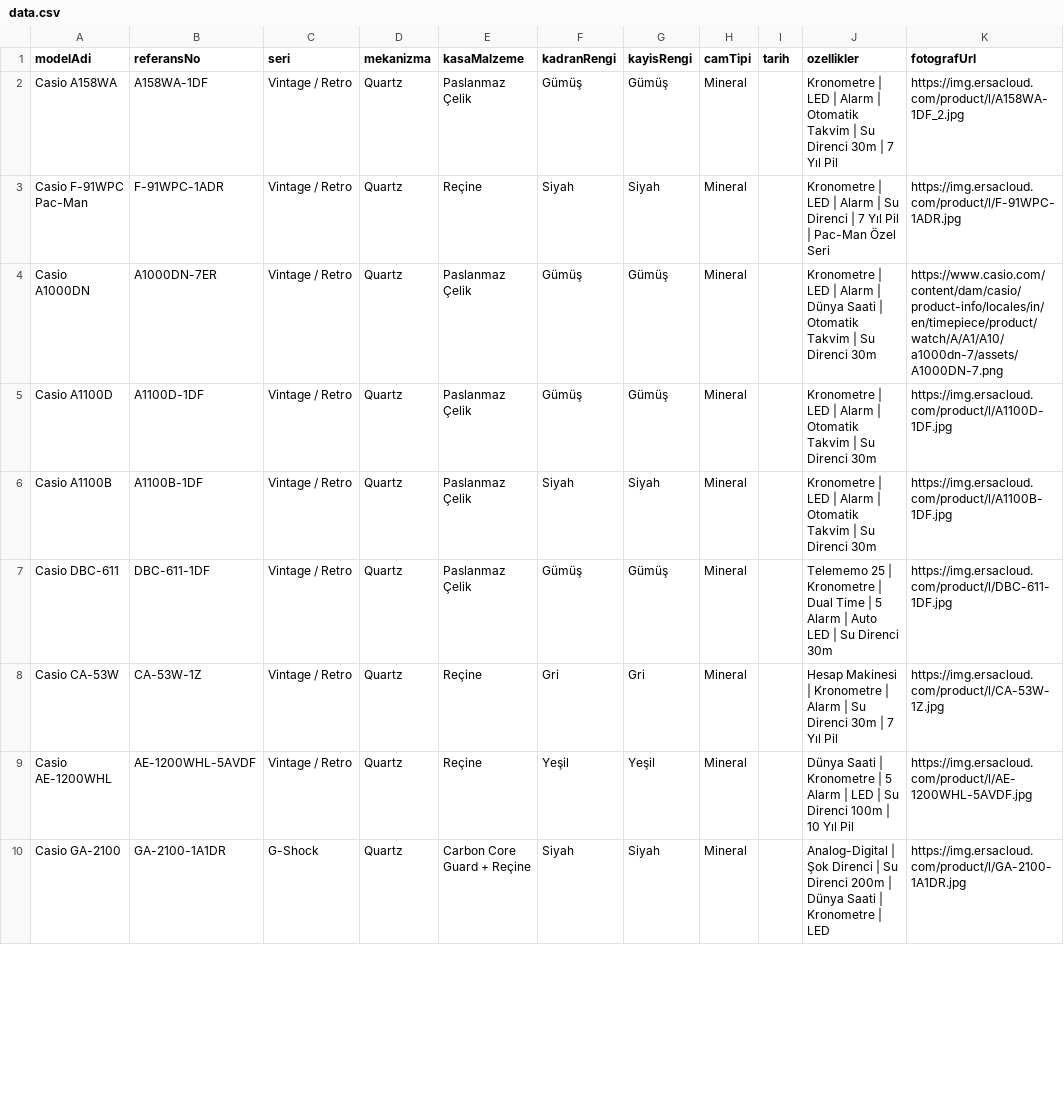
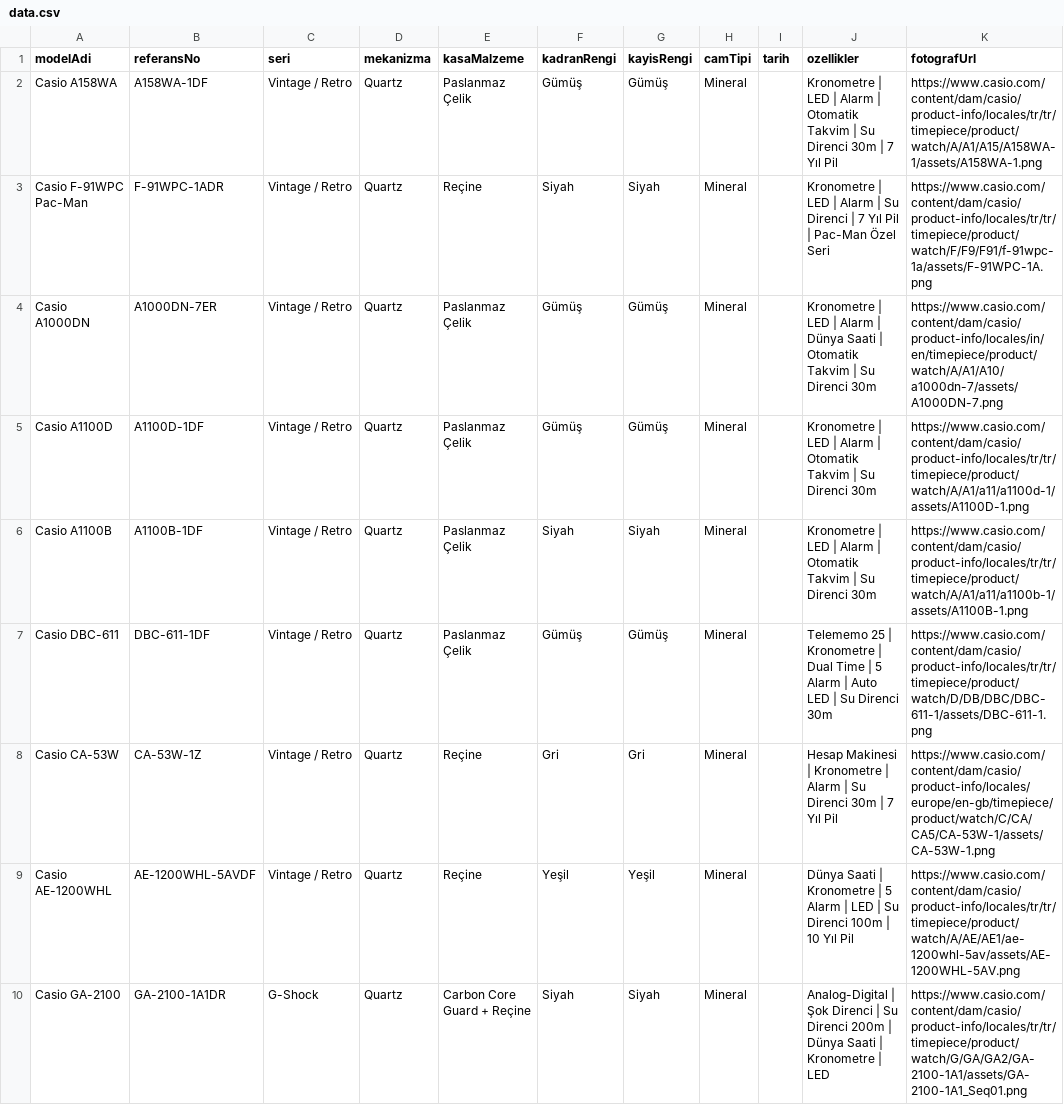
Before and after one commit to barisari/casio-collection, a CSV file: data.csv, drawn as a sheet; only a part is shown; the diff covers the shown part only.

Commit message:
Updated image links

```diff
--- a/data.csv
+++ b/data.csv
@@ -1,10 +1,10 @@
 modelAdi,referansNo,seri,mekanizma,kasaMalzeme,kadranRengi,kayisRengi,camTipi,tarih,ozellikler,fotografUrl
-Casio A158WA,A158WA-1DF,Vintage / Retro,Quartz,Paslanmaz Çelik,Gümüş,Gümüş,Mineral,,Kronometre | LED | Alarm | Otomatik Takvim | Su Direnci 30m | 7 Yıl Pil,https://img.ersacloud.com/product/l/A158WA-1DF_2.jpg
-Casio F-91WPC Pac-Man,F-91WPC-1ADR,Vintage / Retro,Quartz,Reçine,Siyah,Siyah,Mineral,,Kronometre | LED | Alarm | Su Direnci | 7 Yıl Pil | Pac-Man Özel Seri,https://img.ersacloud.com/product/l/F-91WPC-1ADR.jpg
+Casio A158WA,A158WA-1DF,Vintage / Retro,Quartz,Paslanmaz Çelik,Gümüş,Gümüş,Mineral,,Kronometre | LED | Alarm | Otomatik Takvim | Su Direnci 30m | 7 Yıl Pil,https://www.casio.com/content/dam/casio/product-info/locales/tr/tr/timepiece/product/watch/A/A1/A15/A158WA-1/assets/A158WA-1.png
+Casio F-91WPC Pac-Man,F-91WPC-1ADR,Vintage / Retro,Quartz,Reçine,Siyah,Siyah,Mineral,,Kronometre | LED | Alarm | Su Direnci | 7 Yıl Pil | Pac-Man Özel Seri,https://www.casio.com/content/dam/casio/product-info/locales/tr/tr/timepiece/product/watch/F/F9/F91/f-91wpc-1a/assets/F-91WPC-1A.png
 Casio A1000DN,A1000DN-7ER,Vintage / Retro,Quartz,Paslanmaz Çelik,Gümüş,Gümüş,Mineral,,Kronometre | LED | Alarm | Dünya Saati | Otomatik Takvim | Su Direnci 30m,https://www.casio.com/content/dam/casio/product-info/locales/in/en/timepiece/product/watch/A/A1/A10/a1000dn-7/assets/A1000DN-7.png
-Casio A1100D,A1100D-1DF,Vintage / Retro,Quartz,Paslanmaz Çelik,Gümüş,Gümüş,Mineral,,Kronometre | LED | Alarm | Otomatik Takvim | Su Direnci 30m,https://img.ersacloud.com/product/l/A1100D-1DF.jpg
-Casio A1100B,A1100B-1DF,Vintage / Retro,Quartz,Paslanmaz Çelik,Siyah,Siyah,Mineral,,Kronometre | LED | Alarm | Otomatik Takvim | Su Direnci 30m,https://img.ersacloud.com/product/l/A1100B-1DF.jpg
-Casio DBC-611,DBC-611-1DF,Vintage / Retro,Quartz,Paslanmaz Çelik,Gümüş,Gümüş,Mineral,,Telememo 25 | Kronometre | Dual Time | 5 Alarm | Auto LED | Su Direnci 30m,https://img.ersacloud.com/product/l/DBC-611-1DF.jpg
-Casio CA-53W,CA-53W-1Z,Vintage / Retro,Quartz,Reçine,Gri,Gri,Mineral,,Hesap Makinesi | Kronometre | Alarm | Su Direnci 30m | 7 Yıl Pil,https://img.ersacloud.com/product/l/CA-53W-1Z.jpg
-Casio AE-1200WHL,AE-1200WHL-5AVDF,Vintage / Retro,Quartz,Reçine,Yeşil,Yeşil,Mineral,,Dünya Saati | Kronometre | 5 Alarm | LED | Su Direnci 100m | 10 Yıl Pil,https://img.ersacloud.com/product/l/AE-1200WHL-5AVDF.jpg
-Casio GA-2100,GA-2100-1A1DR,G-Shock,Quartz,Carbon Core Guard + Reçine,Siyah,Siyah,Mineral,,Analog-Digital | Şok Direnci | Su Direnci 200m | Dünya Saati | Kronometre | LED,https://img.ersacloud.com/product/l/GA-2100-1A1DR.jpg
+Casio A1100D,A1100D-1DF,Vintage / Retro,Quartz,Paslanmaz Çelik,Gümüş,Gümüş,Mineral,,Kronometre | LED | Alarm | Otomatik Takvim | Su Direnci 30m,https://www.casio.com/content/dam/casio/product-info/locales/tr/tr/timepiece/product/watch/A/A1/a11/a1100d-1/assets/A1100D-1.png
+Casio A1100B,A1100B-1DF,Vintage / Retro,Quartz,Paslanmaz Çelik,Siyah,Siyah,Mineral,,Kronometre | LED | Alarm | Otomatik Takvim | Su Direnci 30m,https://www.casio.com/content/dam/casio/product-info/locales/tr/tr/timepiece/product/watch/A/A1/a11/a1100b-1/assets/A1100B-1.png
+Casio DBC-611,DBC-611-1DF,Vintage / Retro,Quartz,Paslanmaz Çelik,Gümüş,Gümüş,Mineral,,Telememo 25 | Kronometre | Dual Time | 5 Alarm | Auto LED | Su Direnci 30m,https://www.casio.com/content/dam/casio/product-info/locales/tr/tr/timepiece/product/watch/D/DB/DBC/DBC-611-1/assets/DBC-611-1.png
+Casio CA-53W,CA-53W-1Z,Vintage / Retro,Quartz,Reçine,Gri,Gri,Mineral,,Hesap Makinesi | Kronometre | Alarm | Su Direnci 30m | 7 Yıl Pil,https://www.casio.com/content/dam/casio/product-info/locales/europe/en-gb/timepiece/product/watch/C/CA/CA5/CA-53W-1/assets/CA-53W-1.png
+Casio AE-1200WHL,AE-1200WHL-5AVDF,Vintage / Retro,Quartz,Reçine,Yeşil,Yeşil,Mineral,,Dünya Saati | Kronometre | 5 Alarm | LED | Su Direnci 100m | 10 Yıl Pil,https://www.casio.com/content/dam/casio/product-info/locales/tr/tr/timepiece/product/watch/A/AE/AE1/ae-1200whl-5av/assets/AE-1200WHL-5AV.png
+Casio GA-2100,GA-2100-1A1DR,G-Shock,Quartz,Carbon Core Guard + Reçine,Siyah,Siyah,Mineral,,Analog-Digital | Şok Direnci | Su Direnci 200m | Dünya Saati | Kronometre | LED,https://www.casio.com/content/dam/casio/product-info/locales/tr/tr/timepiece/product/watch/G/GA/GA2/GA-2100-1A1/assets/GA-2100-1A1_Seq01.png
```
Also changed, not shown: 9 edited cells elsewhere in this file.
